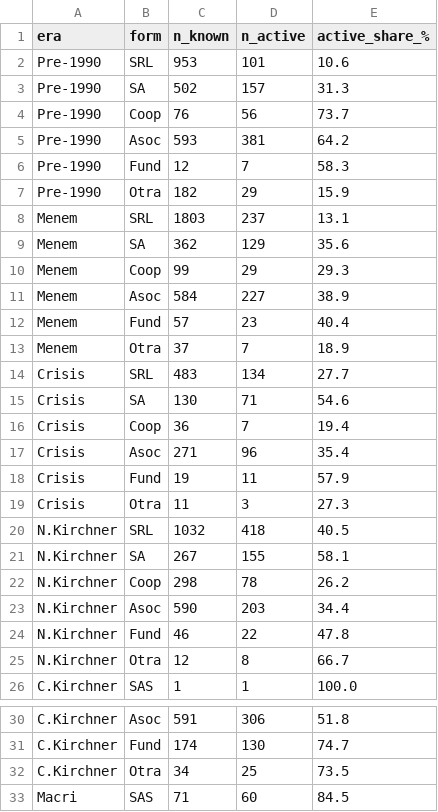
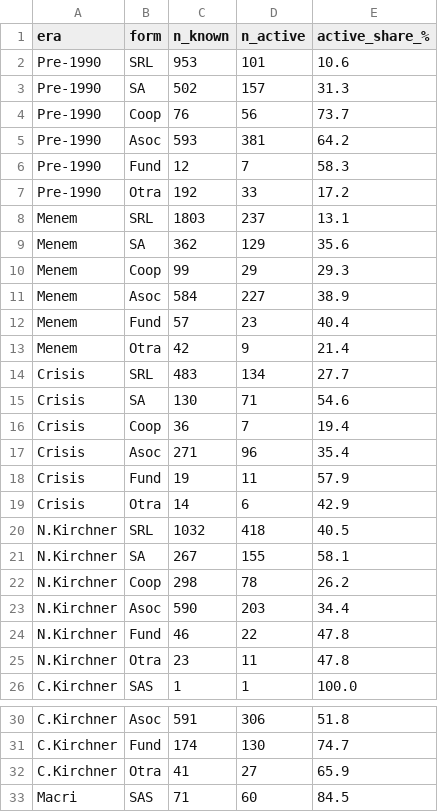
Before and after one commit to debianalt/monoculture, a CSV file: tables/tab_fiscal_status.csv, drawn as a sheet; only a part is shown, gaps mark what is left out; the diff covers the shown part only.

```diff
--- a/tables/tab_fiscal_status.csv
+++ b/tables/tab_fiscal_status.csv
@@ -6,3 +6,3 @@ Pre-1990,Asoc,593,381,64.2
 Pre-1990,Fund,12,7,58.3
-Pre-1990,Otra,182,29,15.9
+Pre-1990,Otra,192,33,17.2
 Menem,SRL,1803,237,13.1
@@ -12,3 +12,3 @@ Menem,Asoc,584,227,38.9
 Menem,Fund,57,23,40.4
-Menem,Otra,37,7,18.9
+Menem,Otra,42,9,21.4
 Crisis,SRL,483,134,27.7
@@ -18,3 +18,3 @@ Crisis,Asoc,271,96,35.4
 Crisis,Fund,19,11,57.9
-Crisis,Otra,11,3,27.3
+Crisis,Otra,14,6,42.9
 N.Kirchner,SRL,1032,418,40.5
@@ -24,3 +24,3 @@ N.Kirchner,Asoc,590,203,34.4
 N.Kirchner,Fund,46,22,47.8
-N.Kirchner,Otra,12,8,66.7
+N.Kirchner,Otra,23,11,47.8
 C.Kirchner,SAS,1,1,100.0
@@ -31,3 +31,3 @@ C.Kirchner,Asoc,591,306,51.8
 C.Kirchner,Fund,174,130,74.7
-C.Kirchner,Otra,34,25,73.5
+C.Kirchner,Otra,41,27,65.9
 Macri,SAS,71,60,84.5
```
Also changed, not shown: 2 added rows and 2 removed rows elsewhere in this file, tables/tab_composition_era.csv, tables/tab_diversity_annual.csv, 12 other files.
